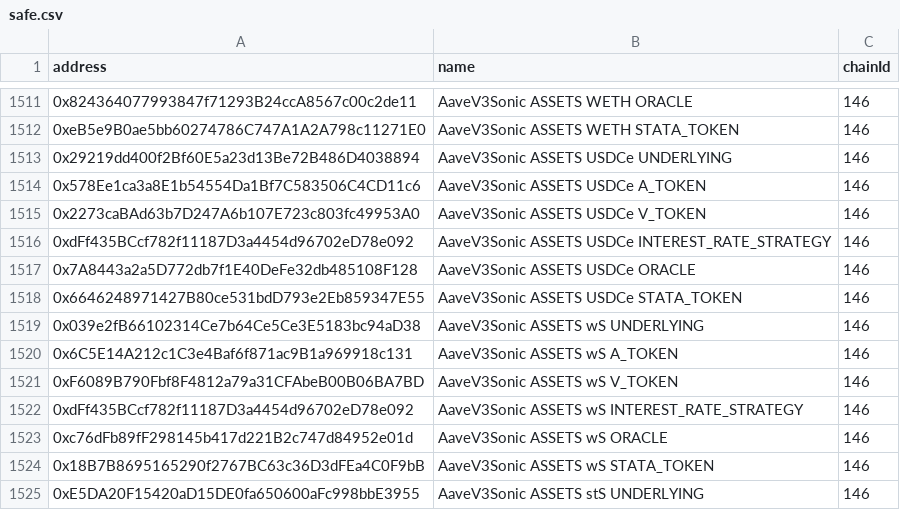
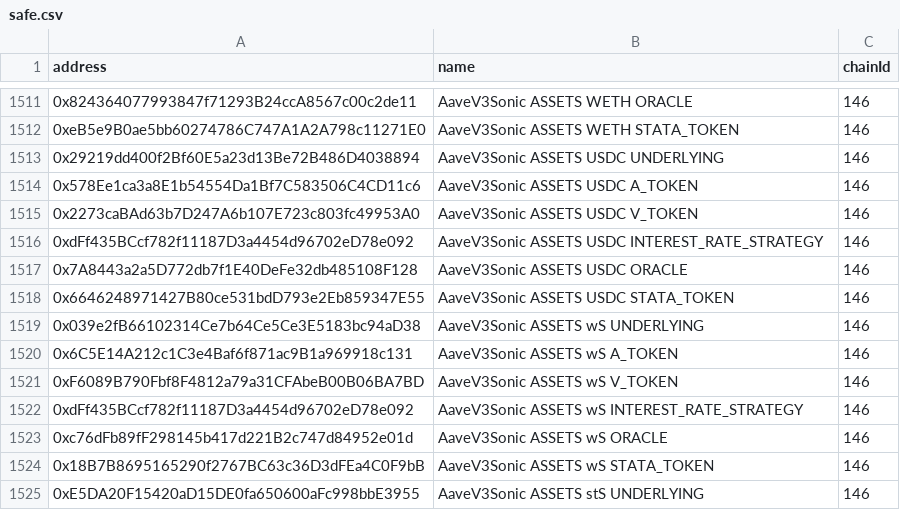
Before and after one commit to bgd-labs/aave-address-book, a CSV file: safe.csv, drawn as a sheet; only a part is shown, gaps mark what is left out.

Commit message:
fix(cache): automated cache update - updated addresses

```diff
--- a/safe.csv
+++ b/safe.csv
@@ -1512,8 +1512,8 @@ address,name,chainId
 0xeB5e9B0ae5bb60274786C747A1A2A798c11271E0,AaveV3Sonic ASSETS WETH STATA_TOKEN,146
-0x29219dd400f2Bf60E5a23d13Be72B486D4038894,AaveV3Sonic ASSETS USDCe UNDERLYING,146
-0x578Ee1ca3a8E1b54554Da1Bf7C583506C4CD11c6,AaveV3Sonic ASSETS USDCe A_TOKEN,146
-0x2273caBAd63b7D247A6b107E723c803fc49953A0,AaveV3Sonic ASSETS USDCe V_TOKEN,146
-0xdFf435BCcf782f11187D3a4454d96702eD78e092,AaveV3Sonic ASSETS USDCe INTEREST_RATE_STRATEGY,146
-0x7A8443a2a5D772db7f1E40DeFe32db485108F128,AaveV3Sonic ASSETS USDCe ORACLE,146
-0x6646248971427B80ce531bdD793e2Eb859347E55,AaveV3Sonic ASSETS USDCe STATA_TOKEN,146
+0x29219dd400f2Bf60E5a23d13Be72B486D4038894,AaveV3Sonic ASSETS USDC UNDERLYING,146
+0x578Ee1ca3a8E1b54554Da1Bf7C583506C4CD11c6,AaveV3Sonic ASSETS USDC A_TOKEN,146
+0x2273caBAd63b7D247A6b107E723c803fc49953A0,AaveV3Sonic ASSETS USDC V_TOKEN,146
+0xdFf435BCcf782f11187D3a4454d96702eD78e092,AaveV3Sonic ASSETS USDC INTEREST_RATE_STRATEGY,146
+0x7A8443a2a5D772db7f1E40DeFe32db485108F128,AaveV3Sonic ASSETS USDC ORACLE,146
+0x6646248971427B80ce531bdD793e2Eb859347E55,AaveV3Sonic ASSETS USDC STATA_TOKEN,146
 0x039e2fB66102314Ce7b64Ce5Ce3E5183bc94aD38,AaveV3Sonic ASSETS wS UNDERLYING,146
```
Also changed, not shown: 2 other files.
